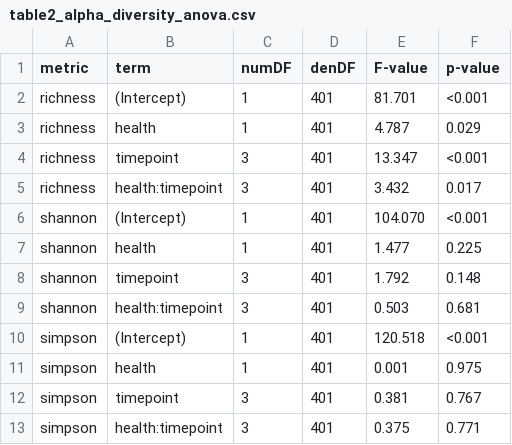
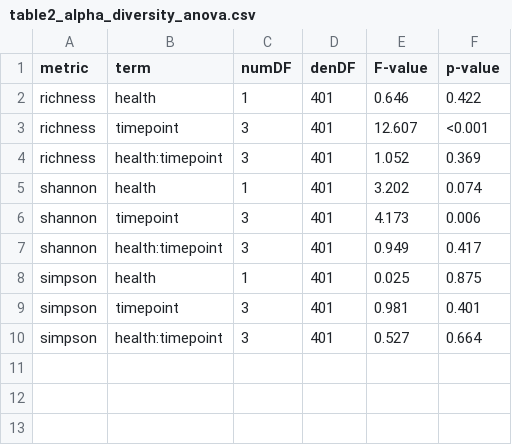
Before and after one commit to VollmerLab/WBD_ML_pathogen, a CSV file: Results/table2_alpha_diversity_anova.csv, drawn as a sheet.

```diff
--- a/Results/table2_alpha_diversity_anova.csv
+++ b/Results/table2_alpha_diversity_anova.csv
@@ -1,13 +1,10 @@
 metric,term,numDF,denDF,F-value,p-value
-richness,(Intercept),1,401,81.701,<0.001
-richness,health,1,401,4.787,0.029
-richness,timepoint,3,401,13.347,<0.001
-richness,health:timepoint,3,401,3.432,0.017
-shannon,(Intercept),1,401,104.070,<0.001
-shannon,health,1,401,1.477,0.225
-shannon,timepoint,3,401,1.792,0.148
-shannon,health:timepoint,3,401,0.503,0.681
-simpson,(Intercept),1,401,120.518,<0.001
-simpson,health,1,401,0.001,0.975
-simpson,timepoint,3,401,0.381,0.767
-simpson,health:timepoint,3,401,0.375,0.771
+richness,health,1,401,0.646,0.422
+richness,timepoint,3,401,12.607,<0.001
+richness,health:timepoint,3,401,1.052,0.369
+shannon,health,1,401,3.202,0.074
+shannon,timepoint,3,401,4.173,0.006
+shannon,health:timepoint,3,401,0.949,0.417
+simpson,health,1,401,0.025,0.875
+simpson,timepoint,3,401,0.981,0.401
+simpson,health:timepoint,3,401,0.527,0.664
```
Also changed, not shown: 9 other files.
